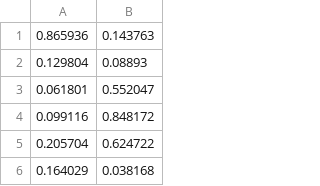
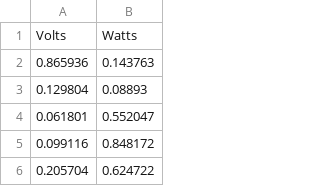
Before and after one commit to GauravB159/K-Means, a CSV file: eb.csv, drawn as a sheet; only a part is shown; the shorter side is filled out with more unchanged rows; the diff names each change by its address in the sheet, - before the commit and + after, or states it on an @@ line.

Commit message:
Dataset added

```diff
--- a/eb.csv
+++ b/eb.csv
+row 1: Volts | Watts
```
Also changed, not shown: 2 other files.
